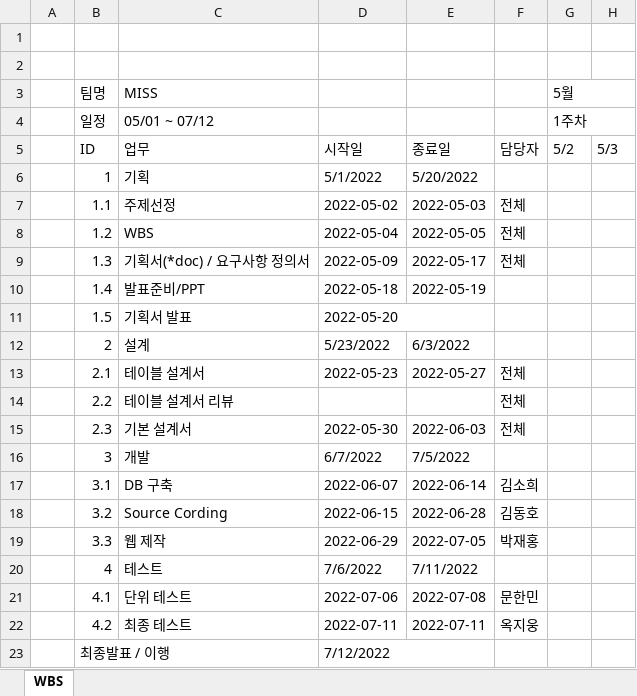
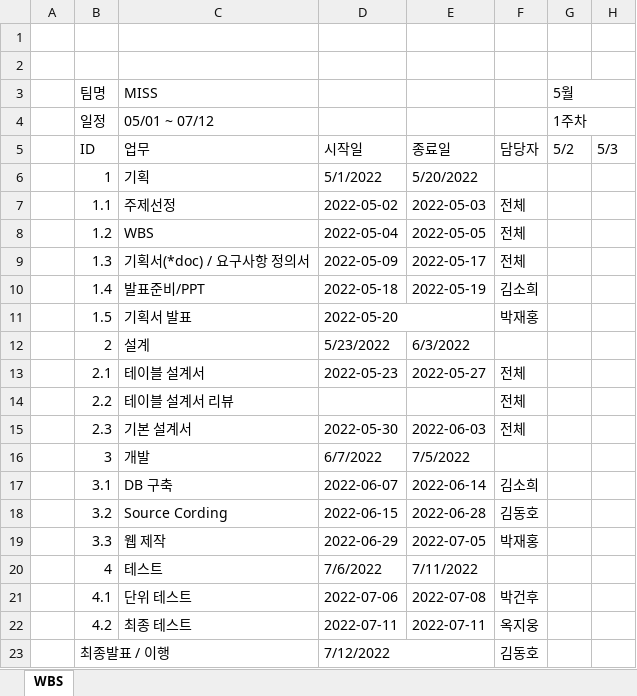
Before and after one commit to prk4224/MISS-MovieInternetServiceSystem-, an Excel workbook: doc/MISS_WBS_220504.xlsx, sheet WBS, drawn as a sheet; only a part is shown; values as stored, in another font and other column widths than the file's, no cell formats; the diff names each change by its address in the sheet, - before the commit and + after, or states it on an @@ line.

```diff
--- a/doc/MISS_WBS_220504.xlsx (sheet WBS)
+++ b/doc/MISS_WBS_220504.xlsx (sheet WBS)
-F10: (empty)
+F10: 김소희
-F11: (empty)
+F11: 박재홍
-F21: 문한민
+F21: 박건후
-F23: (empty)
+F23: 김동호
```
Also changed, not shown: cell formats, doc/3조 회의록.xlsx, doc/MISS_요구사항정의서_220518.xlsx, 5 other files.
